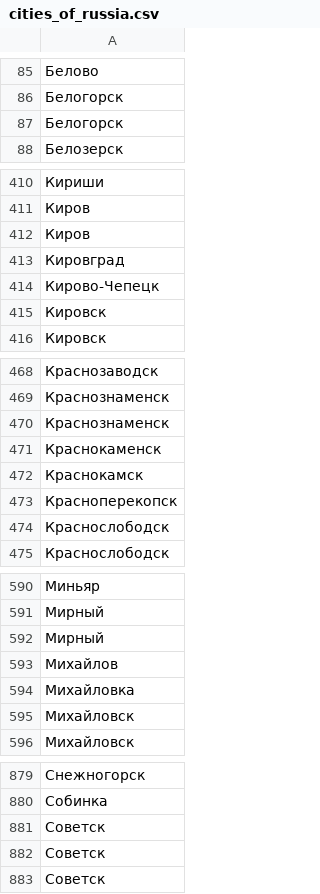
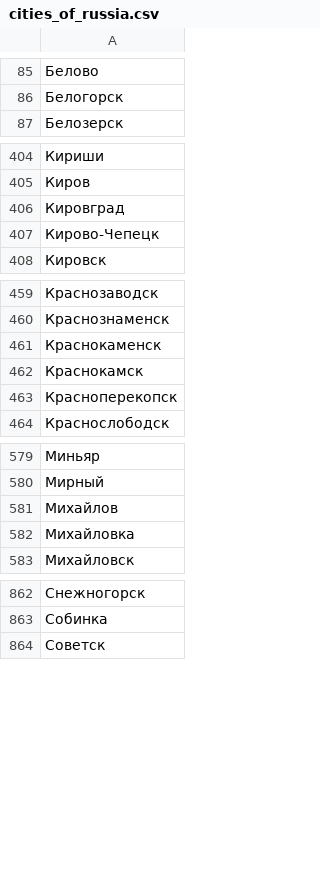
Before and after one commit to agricolamz/DS_for_DH, a CSV file: data/cities_of_russia.csv, drawn as a sheet; only a part is shown, gaps mark what is left out; the diff covers the shown part only; the diff names each change by its address in the sheet, - before the commit and + after, or states it on an @@ line.

```diff
--- a/data/cities_of_russia.csv
+++ b/data/cities_of_russia.csv
-row 87: Белогорск
-row 412: Киров
-row 415: Кировск
-row 470: Краснознаменск
-row 474: Краснослободск
-row 592: Мирный
-row 595: Михайловск
-row 881: Советск
-row 882: Советск
```
Also changed, not shown: 11 removed rows elsewhere in this file, 5 other files.
